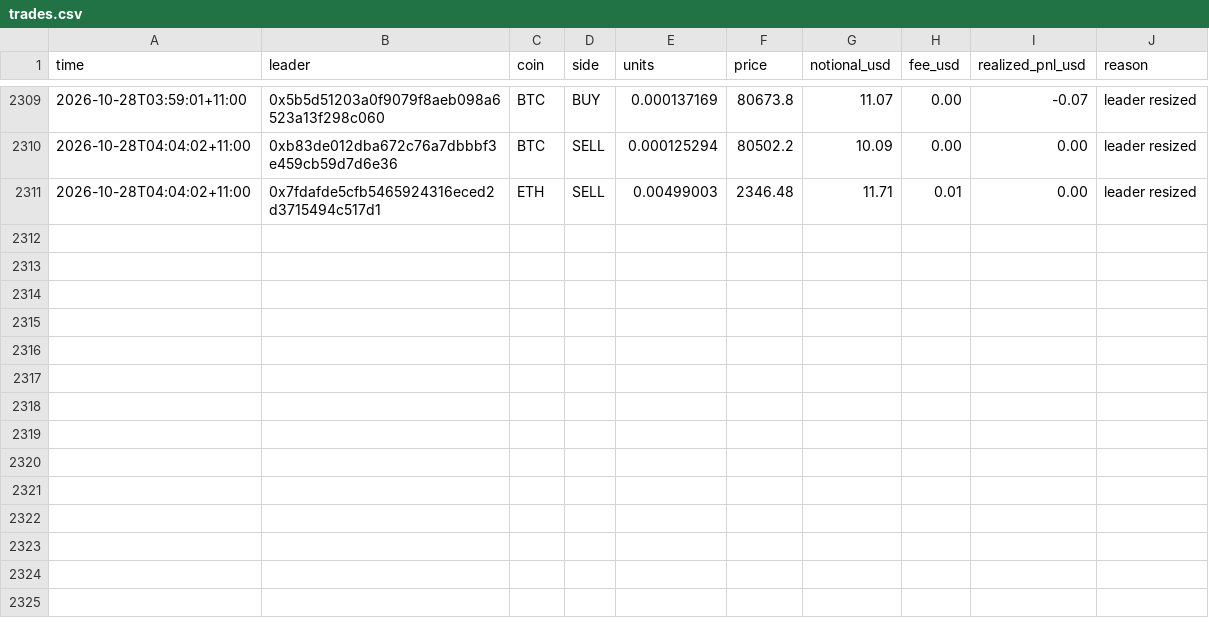
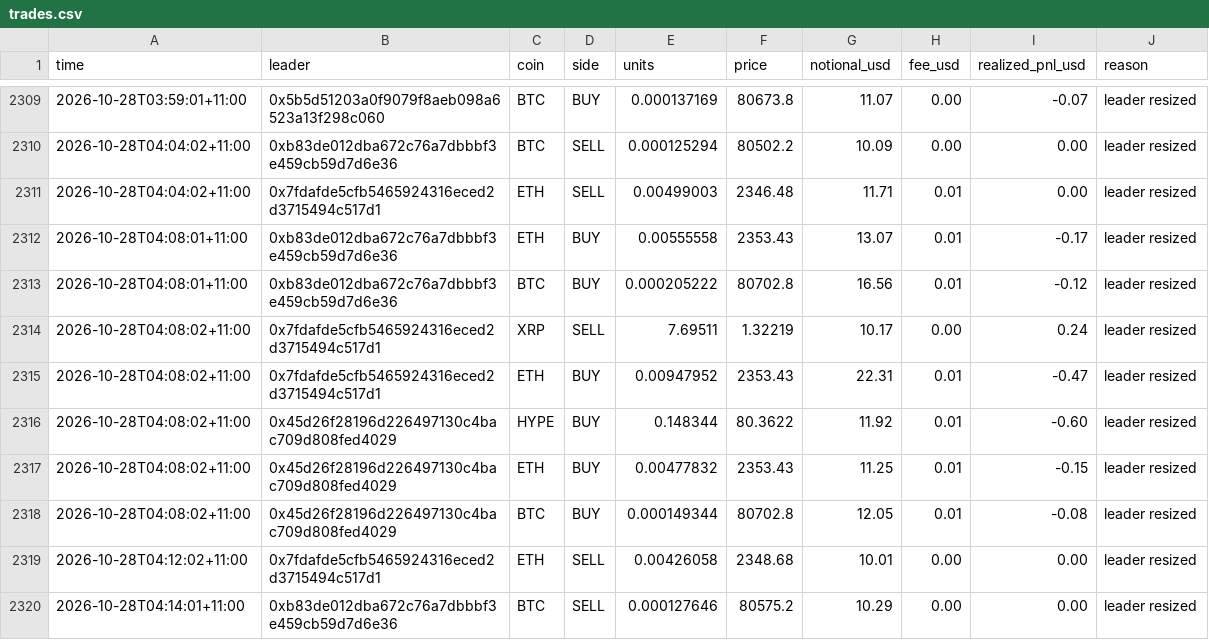
Before and after one commit to cosmick07/invo-copybot, a CSV file: data/trades.csv, drawn as a sheet; only a part is shown, gaps mark what is left out; the diff names each change by its address in the sheet, - before the commit and + after, or states it on an @@ line.

```diff
--- a/data/trades.csv
+++ b/data/trades.csv
+row 2312: 2026-10-28T04:08:01+11:00 | 0xb83de012dba672c76a7dbbbf3e459cb59d7d6e36 | ETH | BUY | 0.00555558 | 2353.43 | 13.07 | 0.01 | -0.17 | leader resized
+row 2313: 2026-10-28T04:08:01+11:00 | 0xb83de012dba672c76a7dbbbf3e459cb59d7d6e36 | BTC | BUY | 0.000205222 | 80702.8 | 16.56 | 0.01 | -0.12 | leader resized
+row 2314: 2026-10-28T04:08:02+11:00 | 0x7fdafde5cfb5465924316eced2d3715494c517d1 | XRP | SELL | 7.69511 | 1.32219 | 10.17 | 0.00 | 0.24 | leader resized
+row 2315: 2026-10-28T04:08:02+11:00 | 0x7fdafde5cfb5465924316eced2d3715494c517d1 | ETH | BUY | 0.00947952 | 2353.43 | 22.31 | 0.01 | -0.47 | leader resized
+row 2316: 2026-10-28T04:08:02+11:00 | 0x45d26f28196d226497130c4bac709d808fed4029 | HYPE | BUY | 0.148344 | 80.3622 | 11.92 | 0.01 | -0.60 | leader resized
+row 2317: 2026-10-28T04:08:02+11:00 | 0x45d26f28196d226497130c4bac709d808fed4029 | ETH | BUY | 0.00477832 | 2353.43 | 11.25 | 0.01 | -0.15 | leader resized
+row 2318: 2026-10-28T04:08:02+11:00 | 0x45d26f28196d226497130c4bac709d808fed4029 | BTC | BUY | 0.000149344 | 80702.8 | 12.05 | 0.01 | -0.08 | leader resized
+row 2319: 2026-10-28T04:12:02+11:00 | 0x7fdafde5cfb5465924316eced2d3715494c517d1 | ETH | SELL | 0.00426058 | 2348.68 | 10.01 | 0.00 | 0.00 | leader resized
+row 2320: 2026-10-28T04:14:01+11:00 | 0xb83de012dba672c76a7dbbbf3e459cb59d7d6e36 | BTC | SELL | 0.000127646 | 80575.2 | 10.29 | 0.00 | 0.00 | leader resized
```
Also changed, not shown: data/equity.csv, 3 other files.
